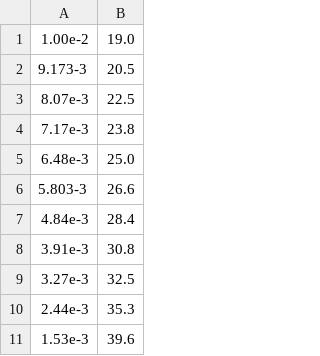
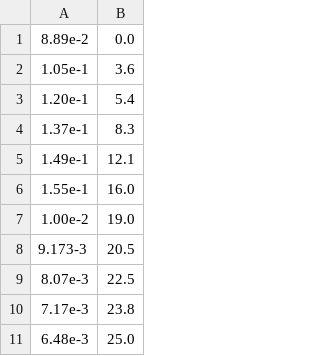
Before and after one commit to SagruH/P2PHYSIK, a CSV file: vakuum/Vakuum_A4.csv, drawn as a sheet; only a part is shown; the shorter side is filled out with more unchanged rows; the diff names each change by its address in the sheet, - before the commit and + after, or states it on an @@ line.

Commit message:
Update Vakuum_A4.csv

```diff
--- a/vakuum/Vakuum_A4.csv
+++ b/vakuum/Vakuum_A4.csv
+row 1: 8.89e-2 | 0.0
+row 2: 1.05e-1 | 3.6
+row 3: 1.20e-1 | 5.4
+row 4: 1.37e-1 | 8.3
+row 5: 1.49e-1 | 12.1
+row 6: 1.55e-1 | 16.0
```
